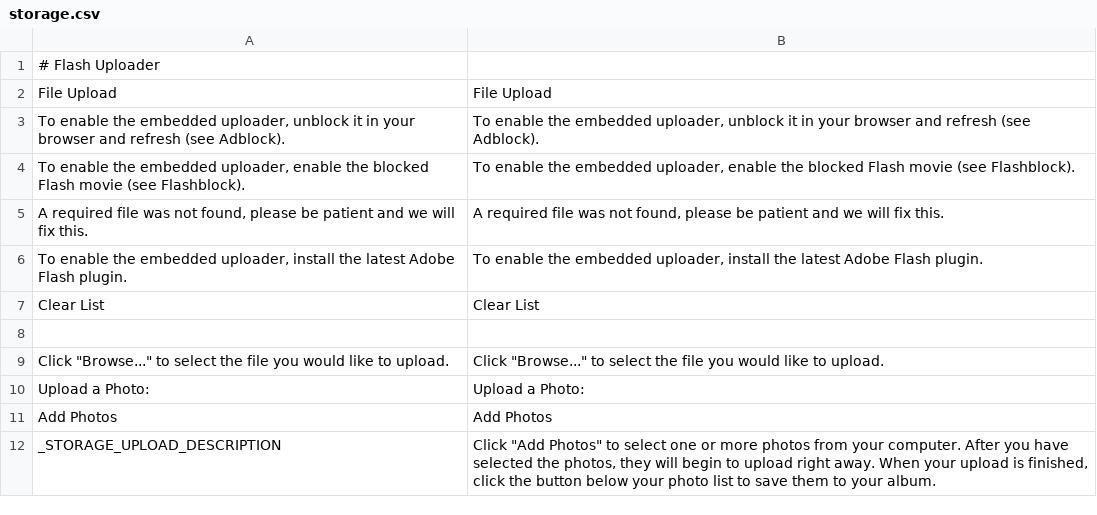
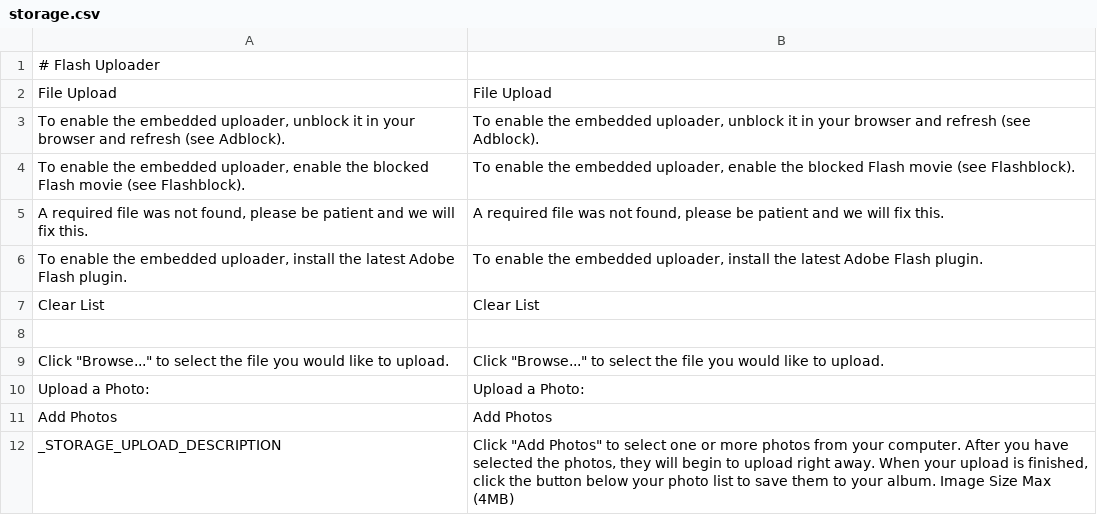
Before and after one commit to janardhancr1/MOM_Projects, a CSV file: SE4/application/languages/en/storage.csv, drawn as a sheet.

```diff
--- a/SE4/application/languages/en/storage.csv
+++ b/SE4/application/languages/en/storage.csv
@@ -11,2 +11,2 @@
 "Add Photos";"Add Photos"
-"_STORAGE_UPLOAD_DESCRIPTION";"Click ""Add Photos"" to select one or more photos from your computer. After you have selected the photos, they will begin to upload right away. When your upload is finished, click the button below your photo list to save them to your album."
+"_STORAGE_UPLOAD_DESCRIPTION";"Click ""Add Photos"" to select one or more photos from your computer. After you have selected the photos, they will begin to upload right away. When your upload is finished, click the button below your photo list to save them to your album. Image Size Max (4MB)"
```
Also changed, not shown: 14 other files.
